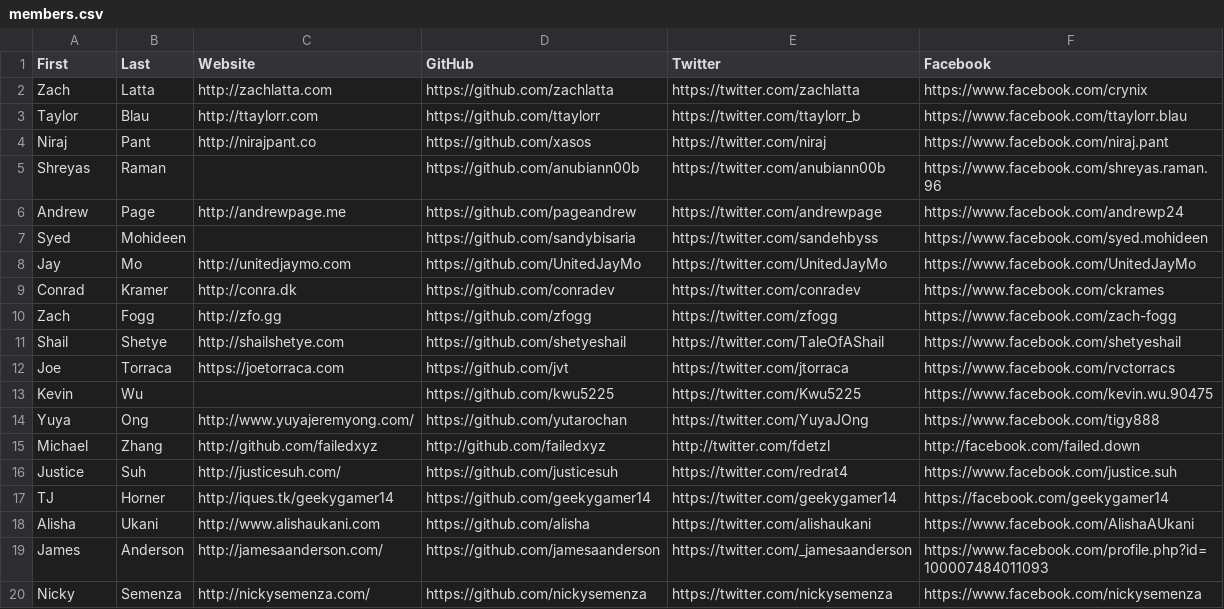
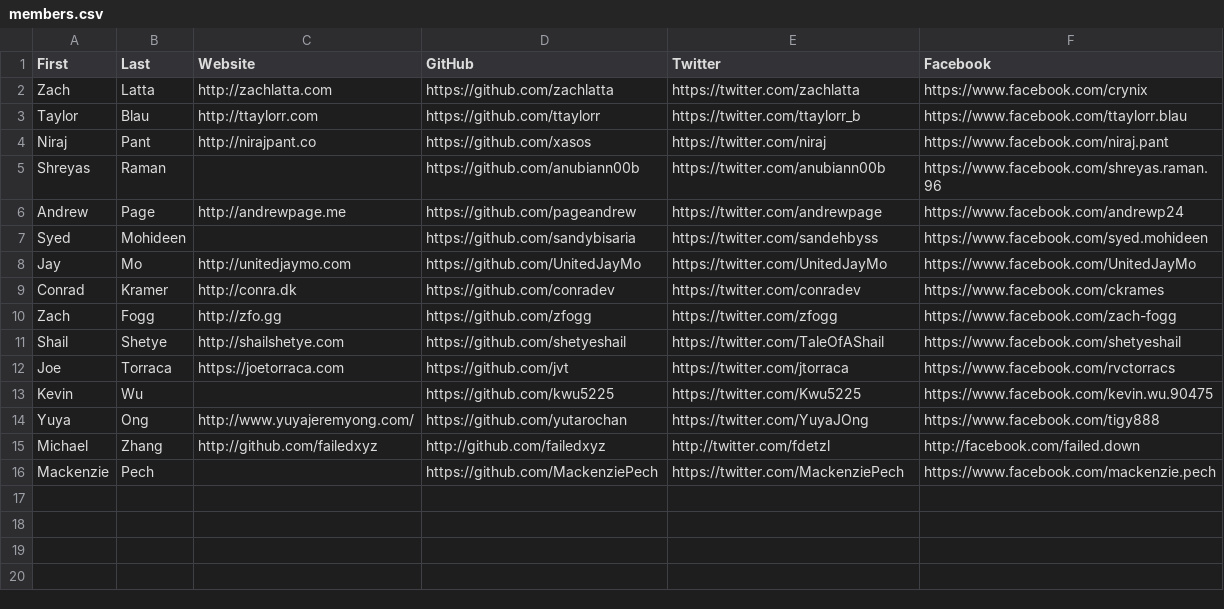
Before and after one commit to hshackers/docs, a CSV file: members.csv, drawn as a sheet.

Commit message:
Update members.csv

```diff
--- a/members.csv
+++ b/members.csv
@@ -15,6 +15,2 @@ Yuya,Ong,http://www.yuyajeremyong.com/,https://github.com/yutarochan,https://twi
 Michael,Zhang,http://github.com/failedxyz,http://github.com/failedxyz,http://twitter.com/fdetzl,http://facebook.com/failed.down
-Justice,Suh,http://justicesuh.com/,https://github.com/justicesuh,https://twitter.com/redrat4,https://www.facebook.com/justice.suh
-TJ,Horner,http://iques.tk/geekygamer14,https://github.com/geekygamer14,https://twitter.com/geekygamer14,https://facebook.com/geekygamer14
-Alisha,Ukani,http://www.alishaukani.com,https://github.com/alisha,https://twitter.com/alishaukani,https://www.facebook.com/AlishaAUkani
-James,Anderson,http://jamesaanderson.com/,https://github.com/jamesaanderson,https://twitter.com/_jamesaanderson,https://www.facebook.com/profile.php?id=100007484011093
-Nicky,Semenza,http://nickysemenza.com/,https://github.com/nickysemenza,https://twitter.com/nickysemenza,https://www.facebook.com/nickysemenza
+Mackenzie,Pech,,https://github.com/MackenziePech,https://twitter.com/MackenziePech, https://www.facebook.com/mackenzie.pech
```
